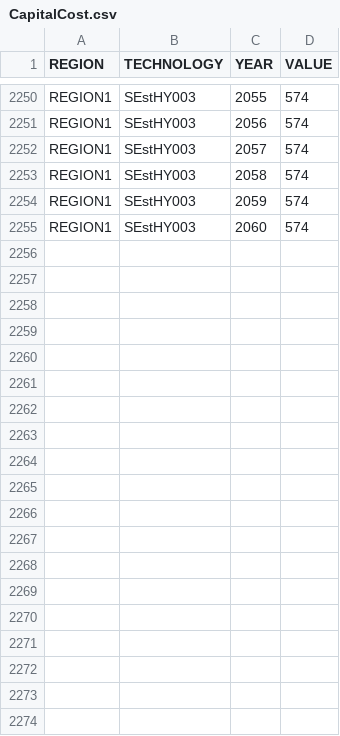
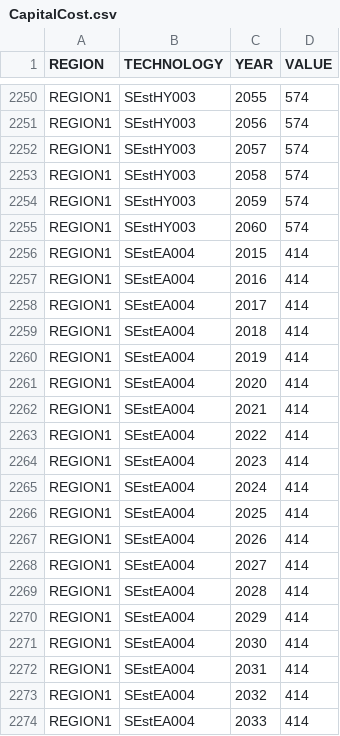
Before and after one commit to KTH-dESA/OSeMOSYS-SE, a CSV file: input_data/REF/data/CapitalCost.csv, drawn as a sheet; only a part is shown, gaps mark what is left out; the diff covers the shown part only.

```diff
--- a/input_data/REF/data/CapitalCost.csv
+++ b/input_data/REF/data/CapitalCost.csv
@@ -2255 +2255,20 @@ REGION1,SEstHY003,2059,574
 REGION1,SEstHY003,2060,574
+REGION1,SEstEA004,2015,414
+REGION1,SEstEA004,2016,414
+REGION1,SEstEA004,2017,414
+REGION1,SEstEA004,2018,414
+REGION1,SEstEA004,2019,414
+REGION1,SEstEA004,2020,414
+REGION1,SEstEA004,2021,414
+REGION1,SEstEA004,2022,414
+REGION1,SEstEA004,2023,414
+REGION1,SEstEA004,2024,414
+REGION1,SEstEA004,2025,414
+REGION1,SEstEA004,2026,414
+REGION1,SEstEA004,2027,414
+REGION1,SEstEA004,2028,414
+REGION1,SEstEA004,2029,414
+REGION1,SEstEA004,2030,414
+REGION1,SEstEA004,2031,414
+REGION1,SEstEA004,2032,414
+REGION1,SEstEA004,2033,414
```
Also changed, not shown: 27 added rows elsewhere in this file, input_data/REF/data/AvailabilityFactor.csv, input_data/REF/data/FixedCost.csv, 6 other files.
